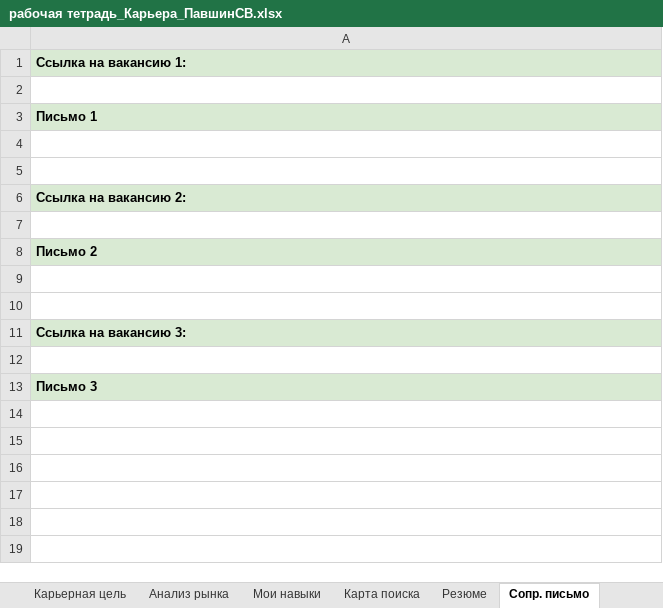
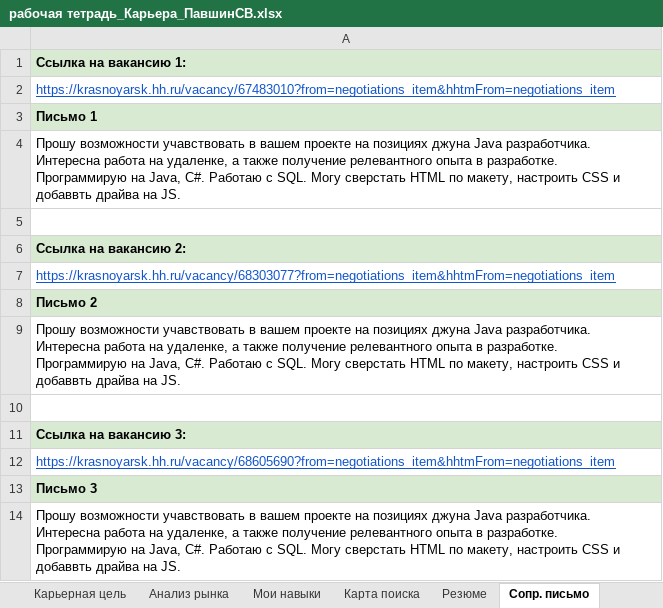
Before and after one commit to PavshinSV/jobSearch, an Excel workbook: рабочая тетрадь_Карьера_ПавшинСВ.xlsx, sheet Сопр. письмо, drawn as a sheet; values as stored, in another font and other column widths than the file's, no borders; ↵ is a line break in a cell; the diff names each change by its address in the sheet, - before the commit and + after, or states it on an @@ line.

```diff
--- a/рабочая тетрадь_Карьера_ПавшинСВ.xlsx (sheet Сопр. письмо)
+++ b/рабочая тетрадь_Карьера_ПавшинСВ.xlsx (sheet Сопр. письмо)
-A2: (empty)
+A2: https://krasnoyarsk.hh.ru/vacancy/67483010?from=negotiations_item&hhtmFrom=negotiations_item
-A4: (empty)
+A4: Прошу возможности учавствовать в вашем проекте на позициях джуна Java разработчика. Интересна работа на удаленке, а также получение релевантного опыта в разработке. ↵ Программирую на Java, C#. Работаю с SQL. Могу сверстать HTML по макету, настроить CSS и добаввть драйва на JS.
-A7: (empty)
+A7: https://krasnoyarsk.hh.ru/vacancy/68303077?from=negotiations_item&hhtmFrom=negotiations_item
-A9: (empty)
+A9: Прошу возможности учавствовать в вашем проекте на позициях джуна Java разработчика. Интересна работа на удаленке, а также получение релевантного опыта в разработке. ↵ Программирую на Java, C#. Работаю с SQL. Могу сверстать HTML по макету, настроить CSS и добаввть драйва на JS.
-A12: (empty)
+A12: https://krasnoyarsk.hh.ru/vacancy/68605690?from=negotiations_item&hhtmFrom=negotiations_item
+row 14: Прошу возможности учавствовать в вашем проекте на позициях джуна Java разработчика. Интересна работа на удаленке, а также получение релевантного опыта в разработке. ↵ Программирую на Java, C#. Работаю с SQL. Могу сверстать HTML по макету, настроить CSS и добаввть драйва на JS.
```
Also changed, not shown: sheet Резюме, sheet Мои навыки, 1 other file.
